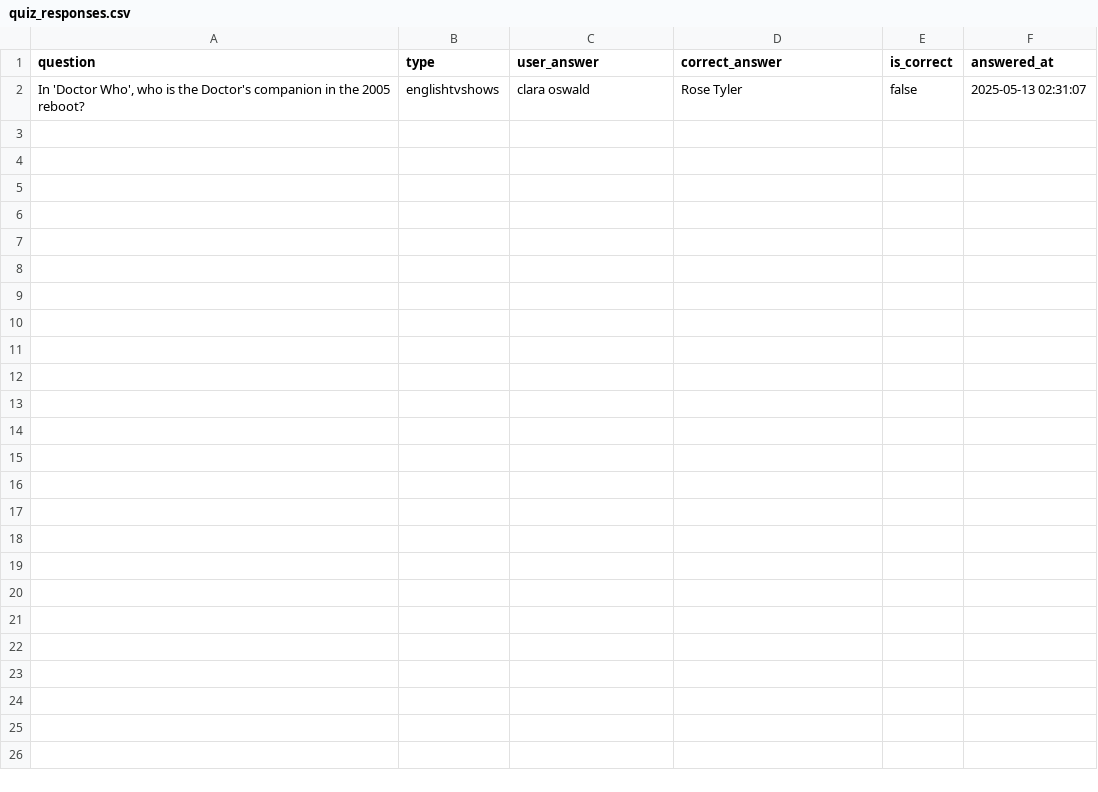
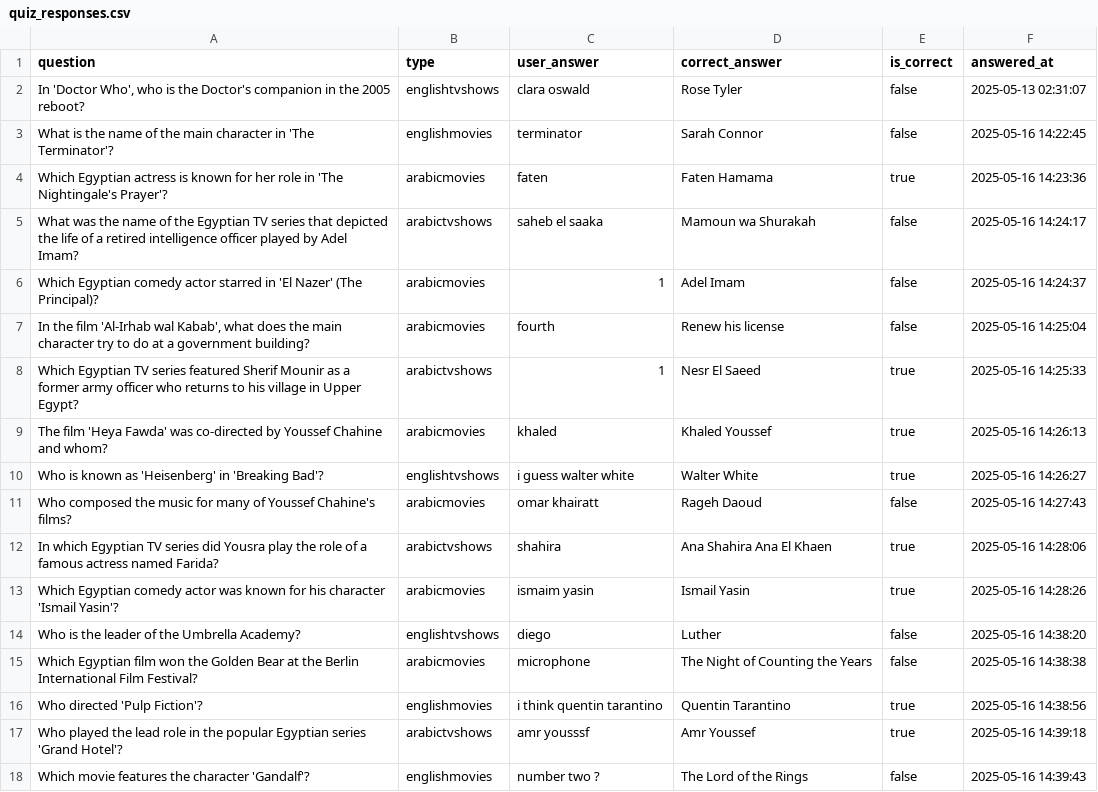
Before and after one commit to YoussefEMS/MovieMate, a CSV file: quiz_responses.csv, drawn as a sheet.

```diff
--- a/quiz_responses.csv
+++ b/quiz_responses.csv
@@ -2 +2,17 @@ question,type,user_answer,correct_answer,is_correct,answered_at
 "In 'Doctor Who', who is the Doctor's companion in the 2005 reboot?",englishtvshows,"clara oswald","Rose Tyler",false,2025-05-13 02:31:07
+"What is the name of the main character in 'The Terminator'?",englishmovies,"terminator","Sarah Connor",false,2025-05-16 14:22:45
+"Which Egyptian actress is known for her role in 'The Nightingale's Prayer'?",arabicmovies,"faten","Faten Hamama",true,2025-05-16 14:23:36
+"What was the name of the Egyptian TV series that depicted the life of a retired intelligence officer played by Adel Imam?",arabictvshows,"saheb el saaka","Mamoun wa Shurakah",false,2025-05-16 14:24:17
+"Which Egyptian comedy actor starred in 'El Nazer' (The Principal)?",arabicmovies,"1","Adel Imam",false,2025-05-16 14:24:37
+"In the film 'Al-Irhab wal Kabab', what does the main character try to do at a government building?",arabicmovies,"fourth","Renew his license",false,2025-05-16 14:25:04
+"Which Egyptian TV series featured Sherif Mounir as a former army officer who returns to his village in Upper Egypt?",arabictvshows,"1","Nesr El Saeed",true,2025-05-16 14:25:33
+"The film 'Heya Fawda' was co-directed by Youssef Chahine and whom?",arabicmovies,"khaled","Khaled Youssef",true,2025-05-16 14:26:13
+"Who is known as 'Heisenberg' in 'Breaking Bad'?",englishtvshows,"i guess walter white","Walter White",true,2025-05-16 14:26:27
+"Who composed the music for many of Youssef Chahine's films?",arabicmovies,"omar khairatt","Rageh Daoud",false,2025-05-16 14:27:43
+"In which Egyptian TV series did Yousra play the role of a famous actress named Farida?",arabictvshows,"shahira","Ana Shahira Ana El Khaen",true,2025-05-16 14:28:06
+"Which Egyptian comedy actor was known for his character 'Ismail Yasin'?",arabicmovies,"ismaim yasin","Ismail Yasin",true,2025-05-16 14:28:26
+"Who is the leader of the Umbrella Academy?",englishtvshows,"diego","Luther",false,2025-05-16 14:38:20
+"Which Egyptian film won the Golden Bear at the Berlin International Film Festival?",arabicmovies,"microphone","The Night of Counting the Years",false,2025-05-16 14:38:38
+"Who directed 'Pulp Fiction'?",englishmovies,"i think quentin tarantino","Quentin Tarantino",true,2025-05-16 14:38:56
+"Who played the lead role in the popular Egyptian series 'Grand Hotel'?",arabictvshows,"amr yousssf","Amr Youssef",true,2025-05-16 14:39:18
+"Which movie features the character 'Gandalf'?",englishmovies,"number two ?","The Lord of the Rings",false,2025-05-16 14:39:43
```
Also changed, not shown: 2 other files.
